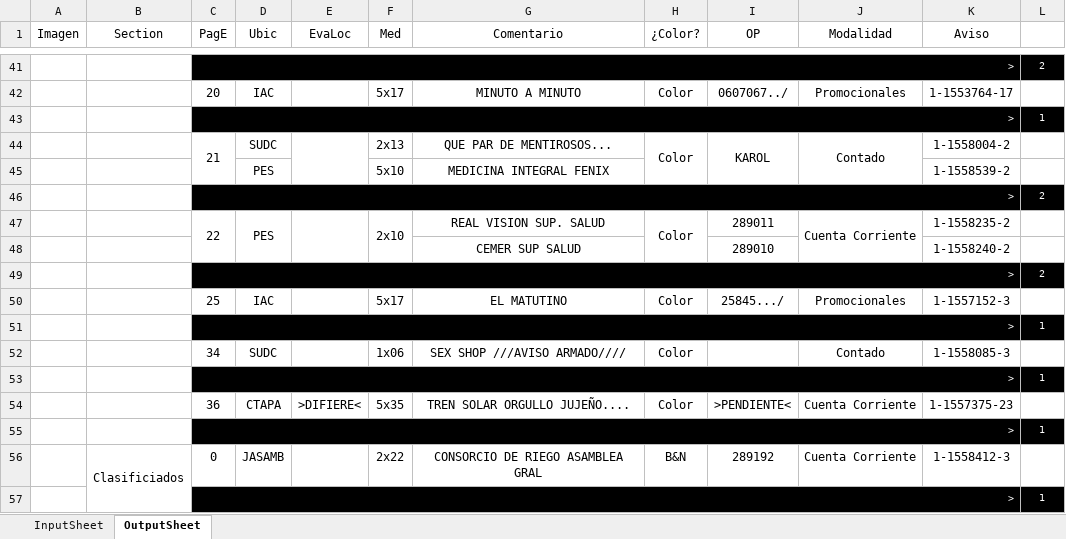
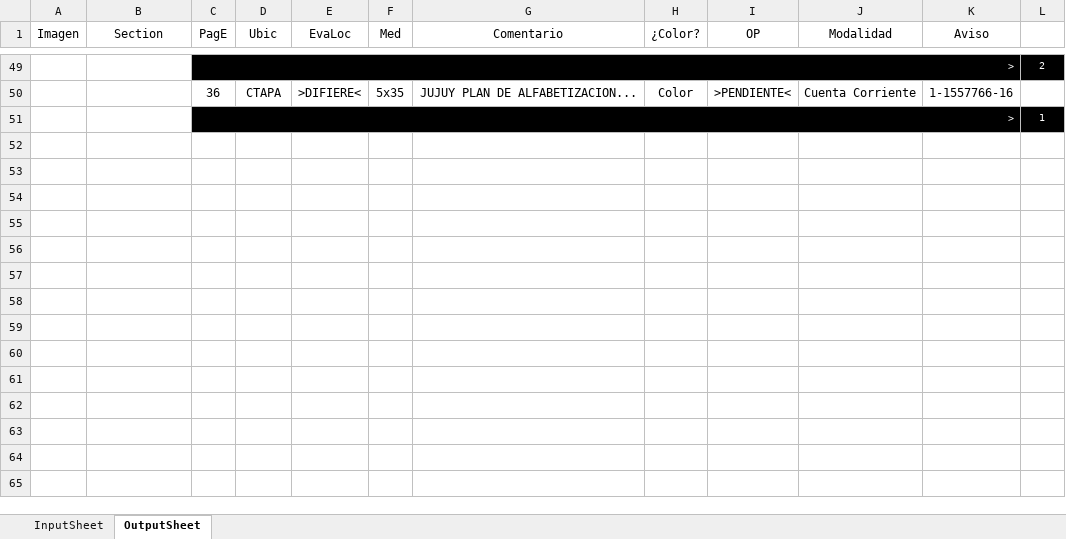
Before and after one commit to zherar7ordoya/xMSO-Excel, an Excel workbook: DataAnalyzer.xlsm, sheet OutputSheet, drawn as a sheet; only a part is shown, gaps mark what is left out; values as stored, in another font and other column widths than the file's, no borders; conditional formats not drawn; removed rows and columns are numbered as before the commit, all else as after; the diff covers the shown part only; the diff names each change by its address in the sheet, - before the commit and + after, or states it on an @@ line.

```diff
--- a/DataAnalyzer.xlsm (sheet OutputSheet)
+++ b/DataAnalyzer.xlsm (sheet OutputSheet)
-row 42:  |  | 20 | IAC |  | 5x17 | MINUTO A MINUTO | Color | 0607067../ | Promocionales | 1-1553764-17 | 1
@@ row 43 moved to row 21: > @@
-row 44:  |  | 21 | SUDC |  | 2x13 | QUE PAR DE MENTIROSOS... | Color | KAROL | Contado | 1-1558004-2 | 1
-row 45:  |  |  | PES |  | 5x10 | MEDICINA INTEGRAL FENIX |  |  |  | 1-1558539-2 | 1
-row 46:  |  | > |  |  |  |  |  |  |  |  | 2
-row 47:  |  | 22 | PES |  | 2x10 | REAL VISION SUP. SALUD | Color | 289011 | Cuenta Corriente | 1-1558235-2 | 1
-row 48:  |  |  |  |  |  | CEMER SUP SALUD |  | 289010 |  | 1-1558240-2 | 1
-row 49:  |  | > |  |  |  |  |  |  |  |  | 2
-row 50:  |  | 25 | IAC |  | 5x17 | EL MATUTINO | Color | 25845.../ | Promocionales | 1-1557152-3 | 1
@@ row 51 moved to row 38: > @@
-row 52:  |  | 34 | SUDC |  | 1x06 | SEX SHOP ///AVISO ARMADO//// | Color |  | Contado | 1-1558085-3 | 1
@@ row 53 moved to row 40: > @@
-G50 (Comentario): TREN SOLAR ORGULLO JUJEÑO....
+G50 (Comentario): JUJUY PLAN DE ALFABETIZACION...
-K50 (Aviso): 1-1557375-23
+K50 (Aviso): 1-1557766-16
@@ row 55 moved to row 42: > @@
-row 56:  | Clasificiados | 0 | JASAMB |  | 2x22 | CONSORCIO DE RIEGO ASAMBLEA GRAL | B&N | 289192 | Cuenta Corriente | 1-1558412-3 | 1
```
Also changed, not shown: 17 added rows, 13 removed rows, 2 moved rows, 22 edited cells and merged cells elsewhere in this sheet, hidden cells.
